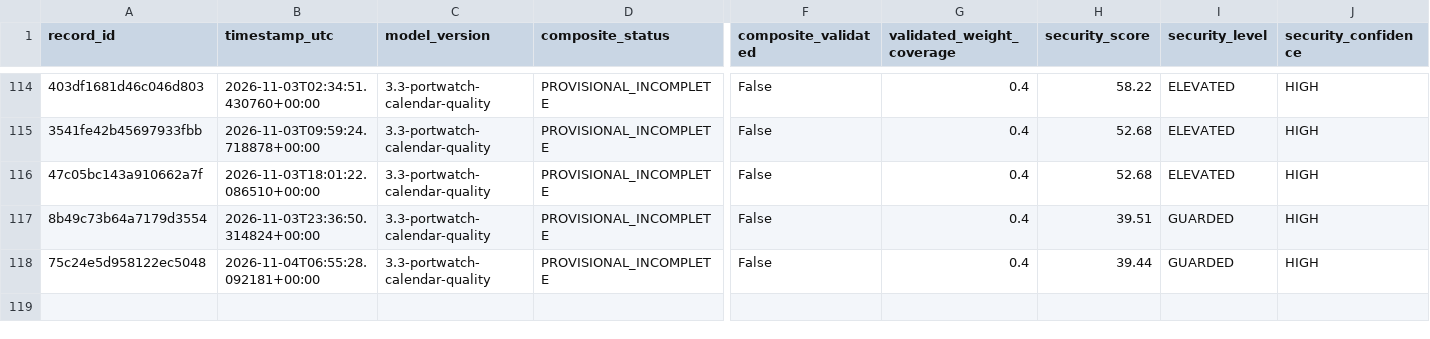
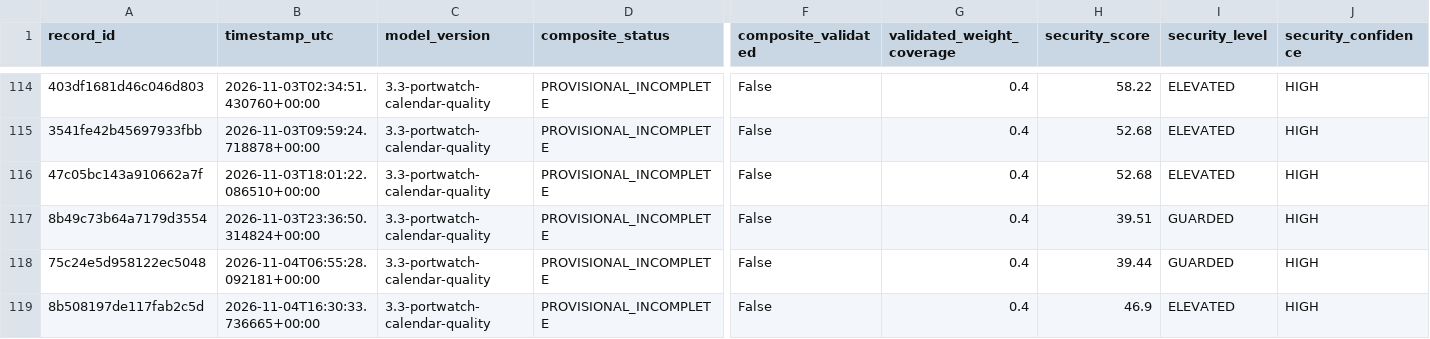
Before and after one commit to mikloshetzer-sketch/energy-data, a CSV file: history/hormuz/composite-history.csv, drawn as a sheet; only a part is shown, gaps mark what is left out; rows hold the shown columns only; the diff names each change by its address in the sheet, - before the commit and + after, or states it on an @@ line.

```diff
--- a/history/hormuz/composite-history.csv
+++ b/history/hormuz/composite-history.csv
+row 119: 8b508197de117fab2c5d | 2026-11-04T16:30:33.736665+00:00 | 3.3-portwatch-calendar-quality | PROVISIONAL_INCOMPLETE | False | 0.4 | 46.9 | ELEVATED | HIGH
```
Also changed, not shown: 3 other files.
